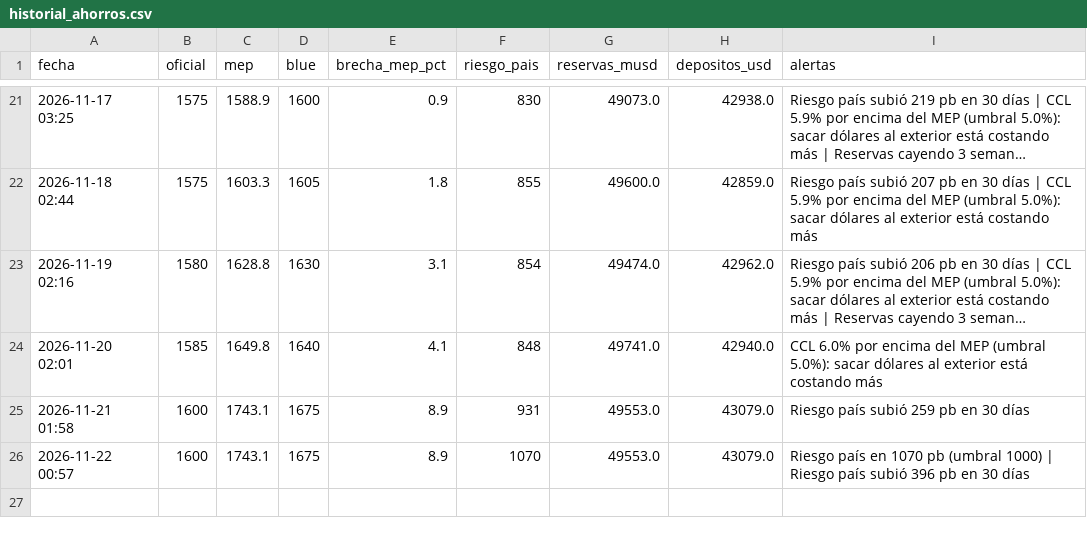
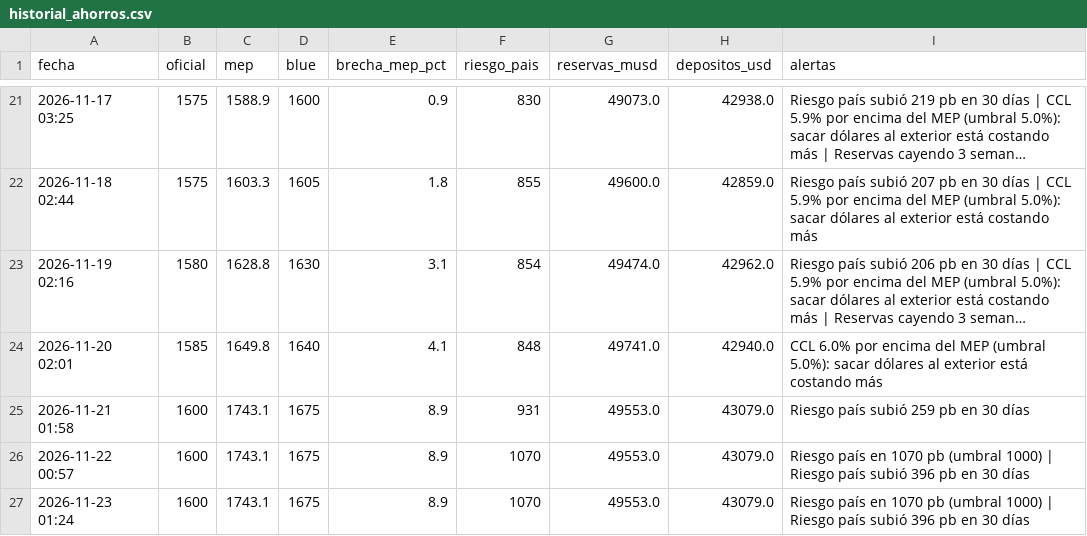
Before and after one commit to mariopicassodev/monitor-ahorros, a CSV file: historial_ahorros.csv, drawn as a sheet; only a part is shown, gaps mark what is left out; long unchanged cells end in …; the diff names each change by its address in the sheet, - before the commit and + after, or states it on an @@ line.

```diff
--- a/historial_ahorros.csv
+++ b/historial_ahorros.csv
+row 27: 2026-11-23 01:24 | 1600 | 1743.1 | 1675 | 8.9 | 1070 | 49553.0 | 43079.0 | Riesgo país en 1070 pb (umbral 1000) | Riesgo país subió 396 pb en 30 días
```
Also changed, not shown: 1 other file.
